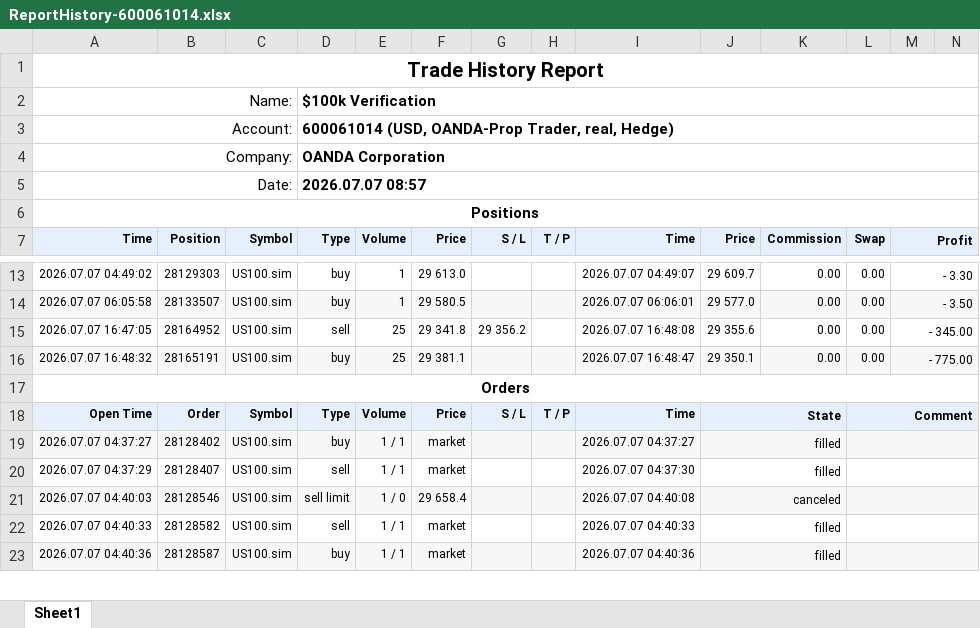
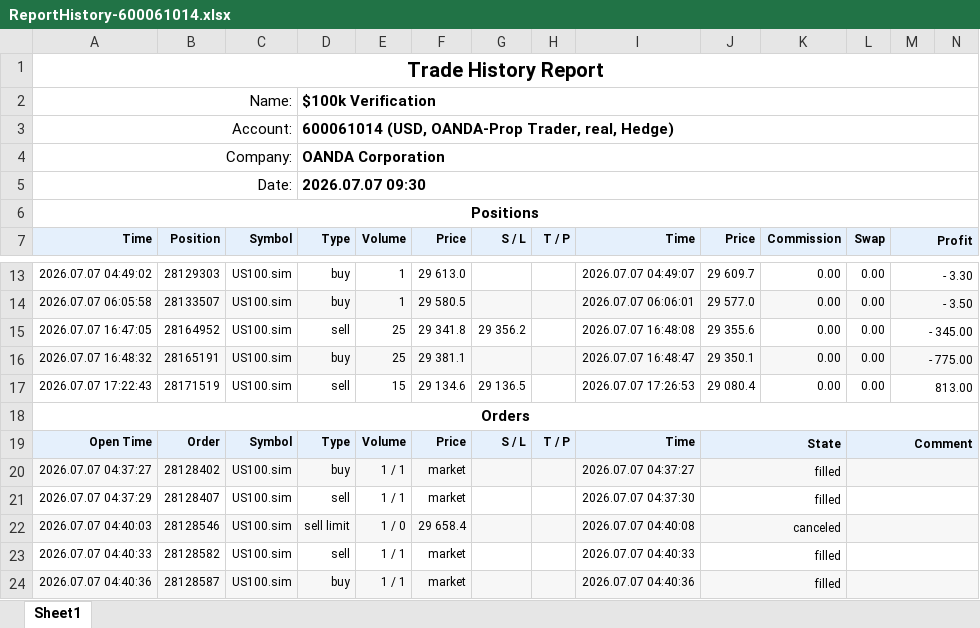
Before and after one commit to khoanatran/Trading_DashBoard, an Excel workbook: ReportHistory-600061014.xlsx, sheet Sheet1, drawn as a sheet; only a part is shown, gaps mark what is left out; values as stored, in another font and other column widths than the file's, no borders; charts and pictures not drawn; the diff covers the shown part only; the diff names each change by its address in the sheet, - before the commit and + after, or states it on an @@ line.

```diff
--- a/ReportHistory-600061014.xlsx (sheet Sheet1)
+++ b/ReportHistory-600061014.xlsx (sheet Sheet1)
-D5 (Type): 2026.07.07 08:57
+D5 (Type): 2026.07.07 09:30
+row 17: 2026.07.07 17:22:43 | 28171519 | US100.sim | sell | 15 | 29 134.6 | 29 136.5 |  | 2026.07.07 17:26:53 | 29 080.4 | 0.00 | 0.00 | 813.00
```
Also changed, not shown: 4 added rows and 19 edited cells elsewhere in this sheet, formulas that keep their value, charts or pictures, 2 other files.
